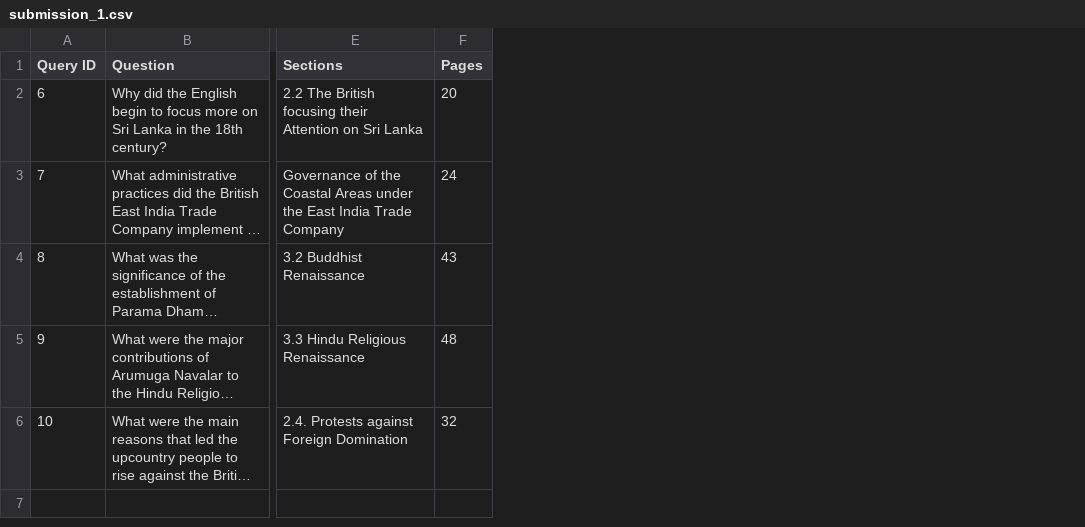
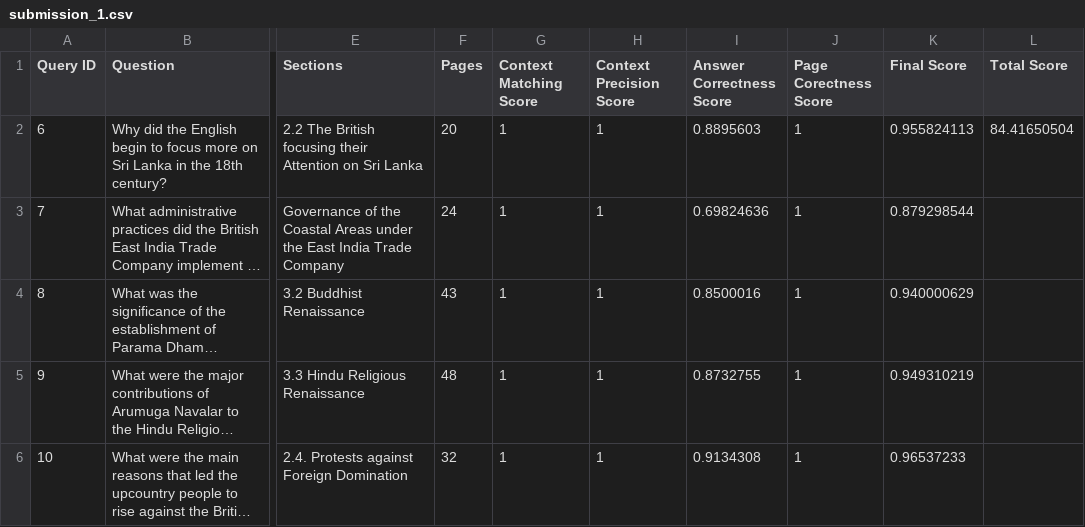
Before and after one commit to AkinduH/RAG-Evaluation-Script, a CSV file: submissions/submission_1.csv, drawn as a sheet; only a part is shown, gaps mark what is left out; long unchanged cells end in …; the diff names each change by its address in the sheet, - before the commit and + after, or states it on an @@ line.

```diff
--- a/submissions/submission_1.csv
+++ b/submissions/submission_1.csv
+column G (Context Matching Score), rows 2-6: all 1
+column H (Context Precision Score), rows 2-6: all 1
+column I (Answer Correctness Score), rows 2-6: 0.8895603 | 0.69824636 | 0.8500016 | 0.8732755 | 0.9134308
+column J (Page Corectness Score), rows 2-6: all 1
+column K (Final Score), rows 2-6: 0.955824113 | 0.879298544 | 0.940000629 | 0.949310219 | 0.96537233
+column L (Total Score), row 2: 84.41650504
```
Also changed, not shown: 1 other file.
